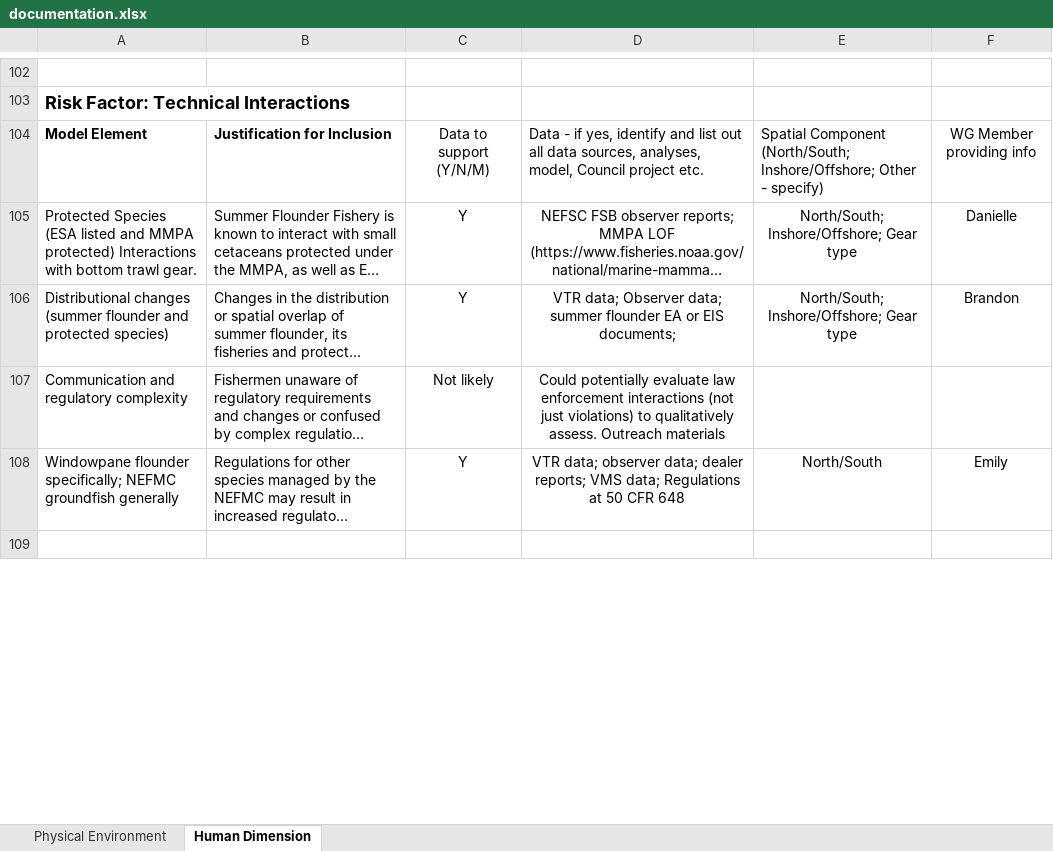
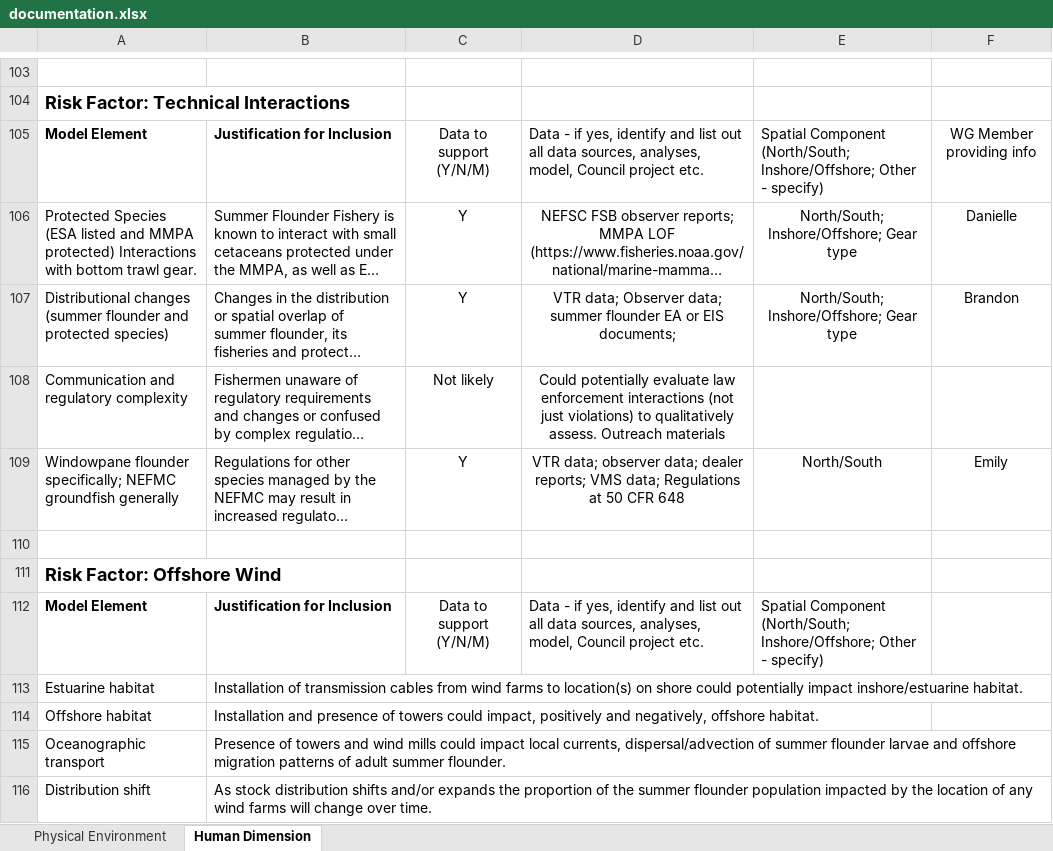
Before and after one commit to NEFSC/READ-SSB-DePiper_Summer_Flounder_Conceptual_Models, an Excel workbook: documentation.xlsx, sheet Human Dimension, drawn as a sheet; only a part is shown, gaps mark what is left out; the shorter side is filled out with more unchanged rows; long unchanged cells end in …; values as stored, in another font and other column widths than the file's, no borders; charts and pictures not drawn; the diff covers the shown part only; the diff names each change by its address in the sheet, - before the commit and + after, or states it on an @@ line.

Commit message:
update tables with offshore wind

```diff
--- a/documentation.xlsx (sheet Human Dimension)
+++ b/documentation.xlsx (sheet Human Dimension)
+row 110: (empty)
+row 111: Risk Factor: Offshore Wind
+row 112: Model Element | Justification for Inclusion | Data to support (Y/N/M) | Data - if yes, identify and list out all data sources, analyses, model, Council project etc. | Spatial Component (North/South; Inshore/Offshore; Other - specify)
+row 113: Estuarine habitat | Installation of transmission cables from wind farms to location(s) on shore could potentially impact inshore/estuarine habitat.
+row 114: Offshore habitat | Installation and presence of towers could impact, positively and negatively, offshore habitat.
+row 115: Oceanographic transport | Presence of towers and wind mills could impact local currents, dispersal/advection of summer flounder larvae and offshore migration patterns of adult summer flounder.
+row 116: Distribution shift | As stock distribution shifts and/or expands the proportion of the summer flounder population impacted by the location of any wind farms will change over time.
```
Also changed, not shown: 8 added rows elsewhere in this sheet, sheet Physical Environment, charts or pictures, 2 other files.
